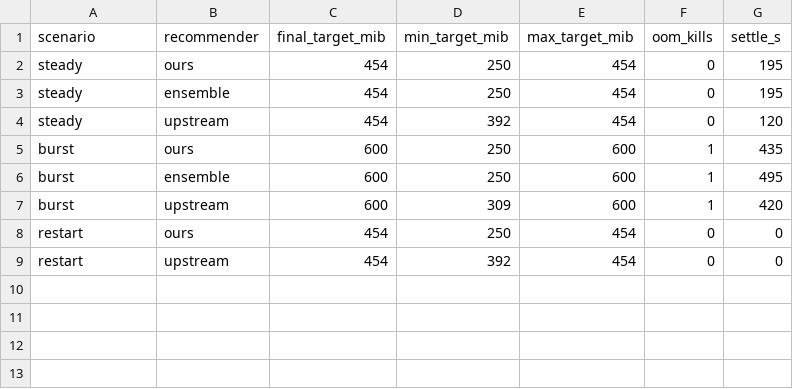
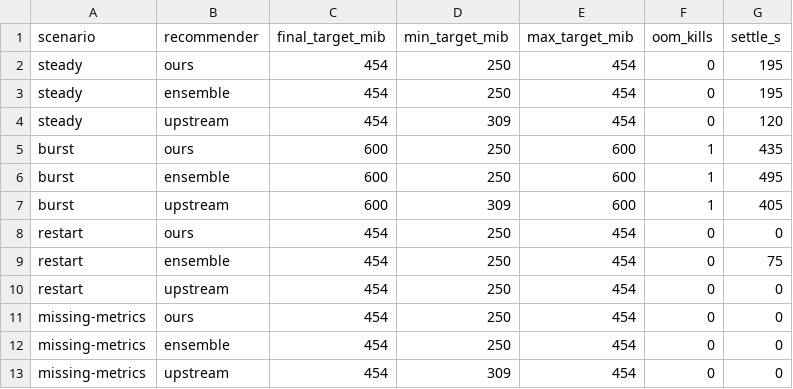
Before and after one commit to StockerMC/plimsoll, a CSV file: results/summary/scenarios-2026-10-28/summary.csv, drawn as a sheet.

```diff
--- a/results/summary/scenarios-2026-10-28/summary.csv
+++ b/results/summary/scenarios-2026-10-28/summary.csv
@@ -3,7 +3,11 @@ steady,ours,454,250,454,0,195
 steady,ensemble,454,250,454,0,195
-steady,upstream,454,392,454,0,120
+steady,upstream,454,309,454,0,120
 burst,ours,600,250,600,1,435
 burst,ensemble,600,250,600,1,495
-burst,upstream,600,309,600,1,420
+burst,upstream,600,309,600,1,405
 restart,ours,454,250,454,0,0
-restart,upstream,454,392,454,0,0
+restart,ensemble,454,250,454,0,75
+restart,upstream,454,250,454,0,0
+missing-metrics,ours,454,250,454,0,0
+missing-metrics,ensemble,454,250,454,0,0
+missing-metrics,upstream,454,309,454,0,0
```
Also changed, not shown: results/summary/scenarios-2026-10-28/burst.csv, results/summary/scenarios-2026-10-28/restart.csv, 3 other files.
